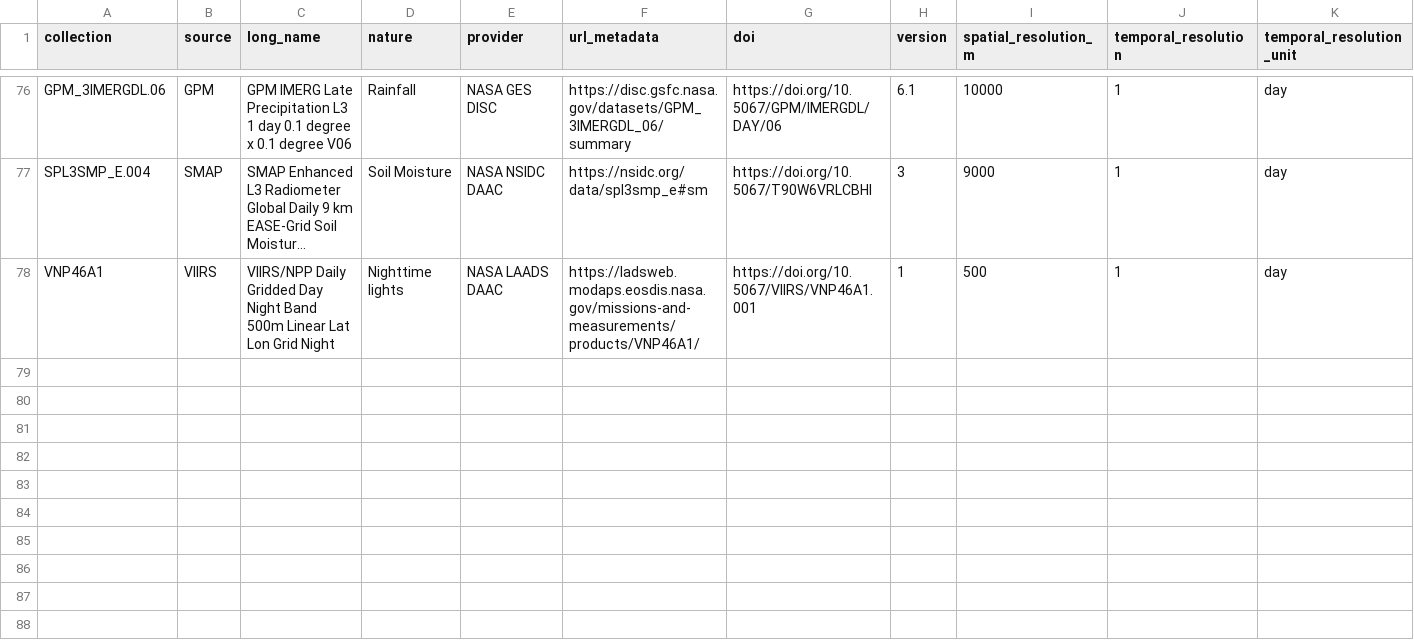
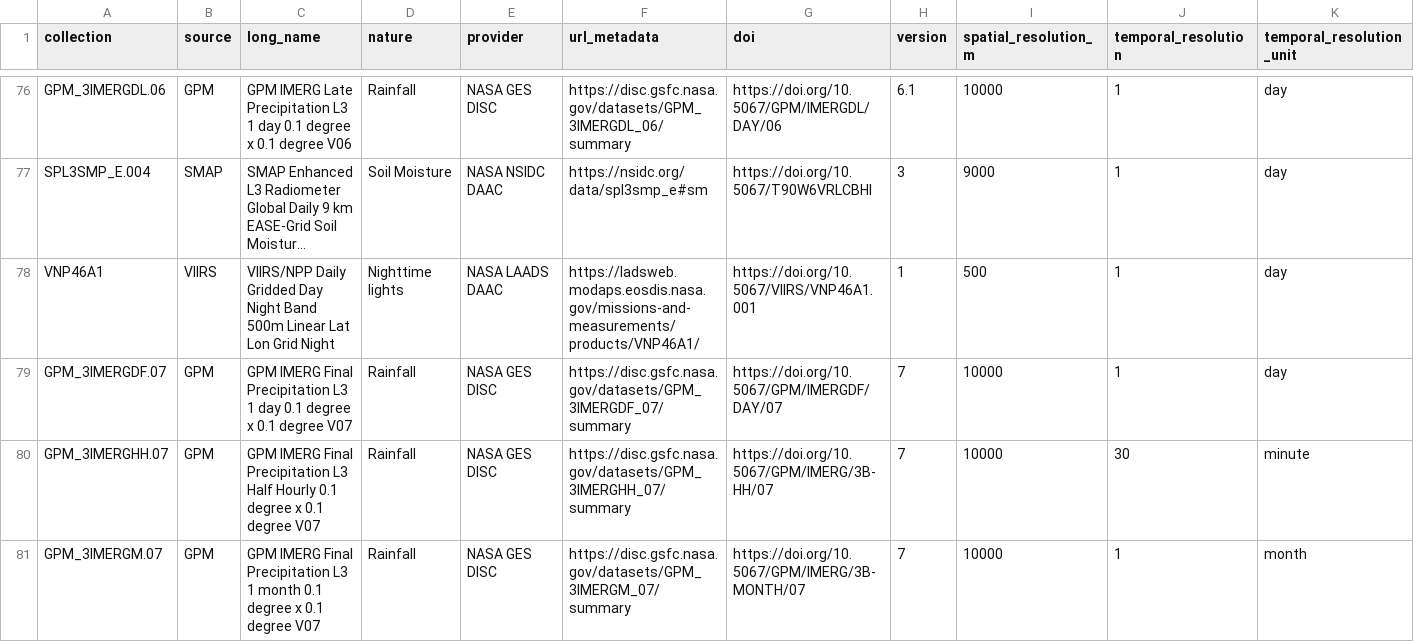
Before and after one commit to ptaconet/modisfast, a CSV file: .data_collections.csv, drawn as a sheet; only a part is shown, gaps mark what is left out; long unchanged cells end in …; rows hold the shown columns only; the diff names each change by its address in the sheet, - before the commit and + after, or states it on an @@ line.

```diff
--- a/.data_collections.csv
+++ b/.data_collections.csv
+row 79: GPM_3IMERGDF.07 | GPM | GPM IMERG Final Precipitation L3 1 day 0.1 degree x 0.1 degree V07 | Rainfall | NASA GES DISC | https://disc.gsfc.nasa.gov/datasets/GPM_3IMERGDF_07/summary | https://doi.org/10.5067/GPM/IMERGDF/DAY/07 | 7 | 10000 | 1 | day
+row 80: GPM_3IMERGHH.07 | GPM | GPM IMERG Final Precipitation L3 Half Hourly 0.1 degree x 0.1 degree V07 | Rainfall | NASA GES DISC | https://disc.gsfc.nasa.gov/datasets/GPM_3IMERGHH_07/summary | https://doi.org/10.5067/GPM/IMERG/3B-HH/07 | 7 | 10000 | 30 | minute
+row 81: GPM_3IMERGM.07 | GPM | GPM IMERG Final Precipitation L3 1 month 0.1 degree x 0.1 degree V07 | Rainfall | NASA GES DISC | https://disc.gsfc.nasa.gov/datasets/GPM_3IMERGM_07/summary | https://doi.org/10.5067/GPM/IMERG/3B-MONTH/07 | 7 | 10000 | 1 | month
```
Also changed, not shown: 24 other files.
